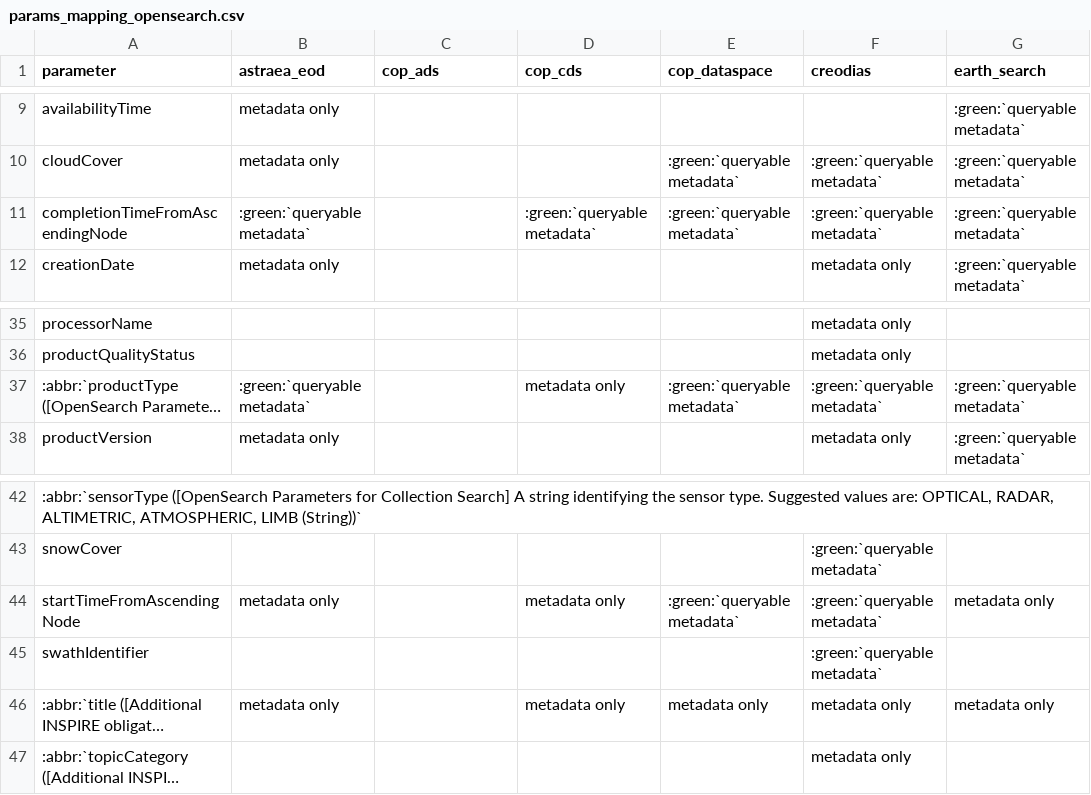
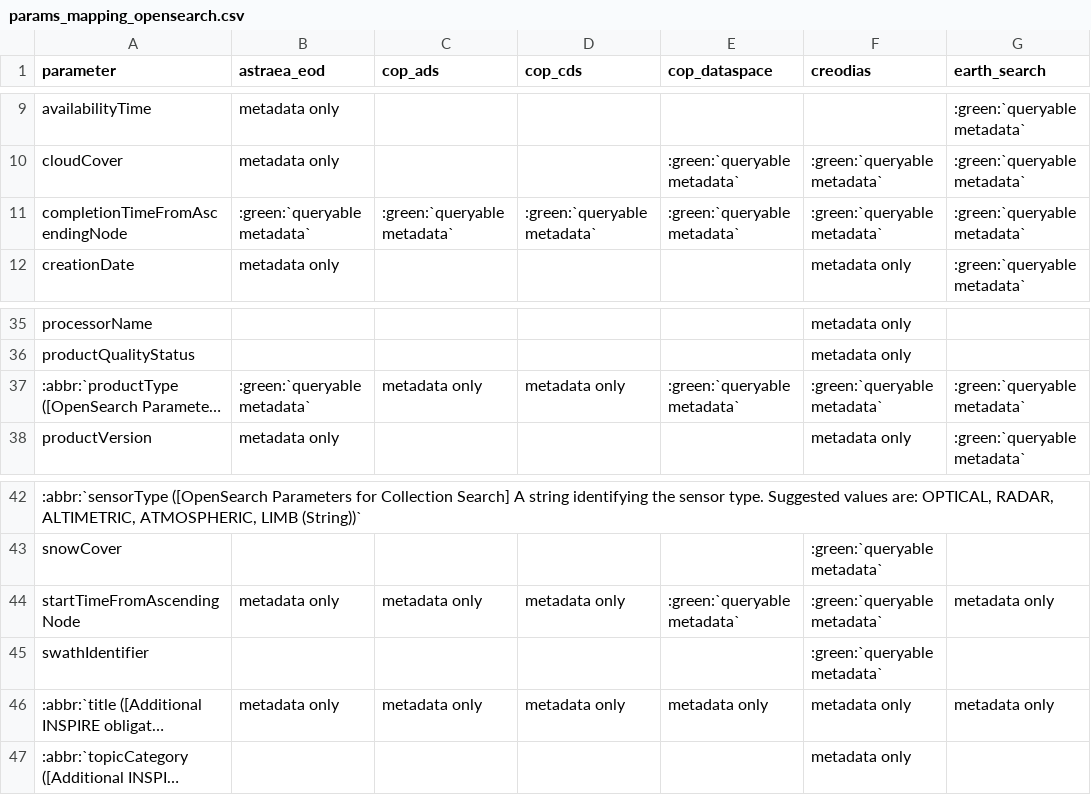
Before and after one commit to CS-SI/eodag, a CSV file: docs/_static/params_mapping_opensearch.csv, drawn as a sheet; only a part is shown, gaps mark what is left out; long unchanged cells end in …; the diff names each change by its address in the sheet, - before the commit and + after, or states it on an @@ line.

```diff
--- a/docs/_static/params_mapping_opensearch.csv
+++ b/docs/_static/params_mapping_opensearch.csv
-C11 (cop_ads): (empty)
+C11 (cop_ads): :green:`queryable metadata`
-C37 (cop_ads): (empty)
+C37 (cop_ads): metadata only
-C44 (cop_ads): (empty)
+C44 (cop_ads): metadata only
-C46 (cop_ads): (empty)
+C46 (cop_ads): metadata only
```
Also changed, not shown: docs/_static/params_mapping_extra.csv, 6 other files.
